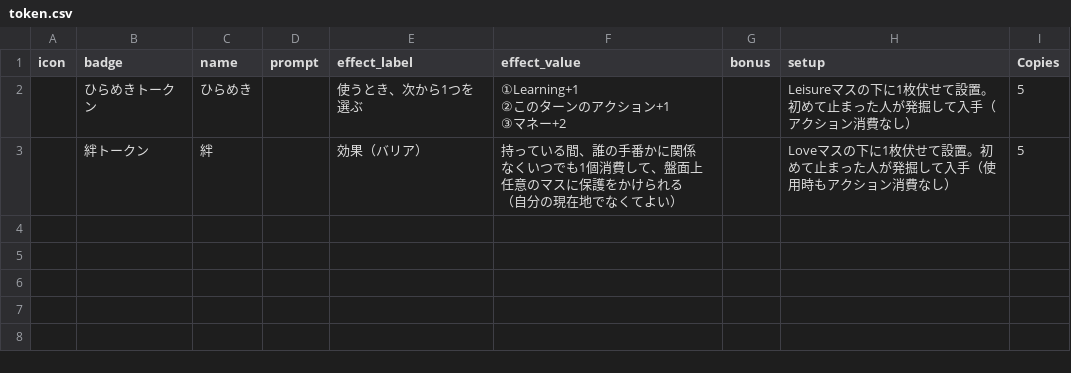
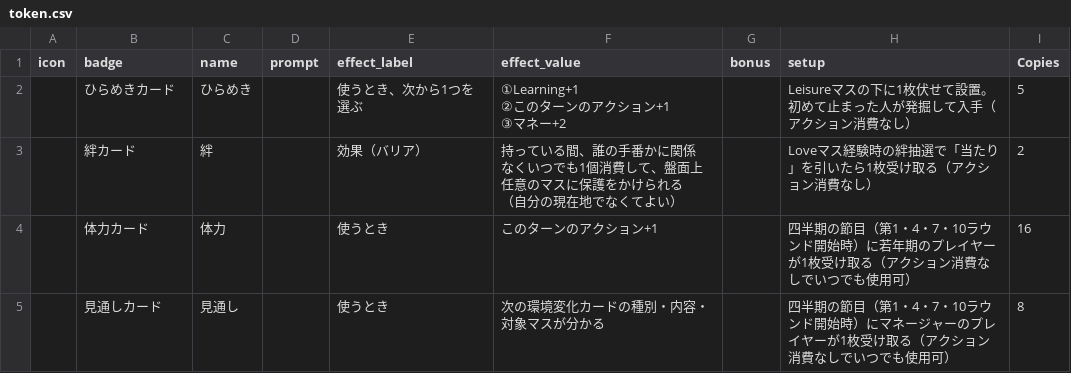
Before and after one commit to tetsunosuke/movil-boardgame-project, a CSV file: 印刷用/career-island/data/token.csv, drawn as a sheet.

```diff
--- a/印刷用/career-island/data/token.csv
+++ b/印刷用/career-island/data/token.csv
@@ -1,8 +1,10 @@
 icon,badge,name,prompt,effect_label,effect_value,bonus,setup,Copies
-,ひらめきトークン,ひらめき,,使うとき、次から1つを選ぶ,"①Learning+1
-②このターンのアクション+1
-③マネー+2",,Leisureマスの下に1枚伏せて設置。初めて止まった人が発掘して入手（アクション消費なし）,5
-,絆トークン,絆,,効果（バリア）,"持っている間、誰の手番かに関係
-なくいつでも1個消費して、盤面上
-任意のマスに保護をかけられる
-（自分の現在地でなくてよい）",,Loveマスの下に1枚伏せて設置。初めて止まった人が発掘して入手（使用時もアクション消費なし）,5
+,ひらめきカード,ひらめき,,使うとき、次から1つを選ぶ,"①Learning+1
+②このターンのアクション+1
+③マネー+2",,Leisureマスの下に1枚伏せて設置。初めて止まった人が発掘して入手（アクション消費なし）,5
+,絆カード,絆,,効果（バリア）,"持っている間、誰の手番かに関係
+なくいつでも1個消費して、盤面上
+任意のマスに保護をかけられる
+（自分の現在地でなくてよい）",,Loveマス経験時の絆抽選で「当たり」を引いたら1枚受け取る（アクション消費なし）,2
+,体力カード,体力,,使うとき,このターンのアクション+1,,四半期の節目（第1・4・7・10ラウンド開始時）に若年期のプレイヤーが1枚受け取る（アクション消費なしでいつでも使用可）,16
+,見通しカード,見通し,,使うとき,次の環境変化カードの種別・内容・対象マスが分かる,,四半期の節目（第1・4・7・10ラウンド開始時）にマネージャーのプレイヤーが1枚受け取る（アクション消費なしでいつでも使用可）,8
```
Also changed, not shown: 24 other files.
